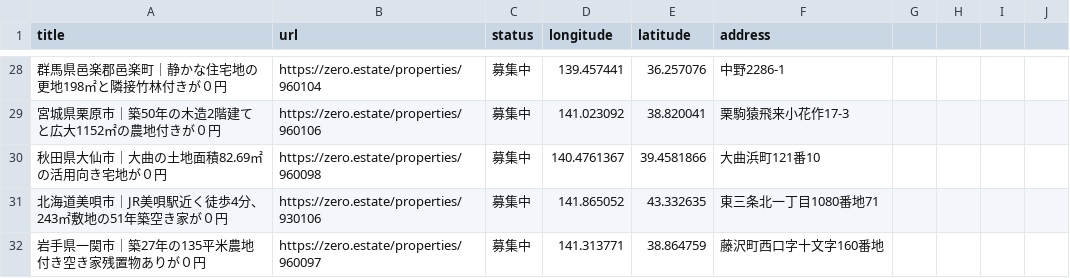
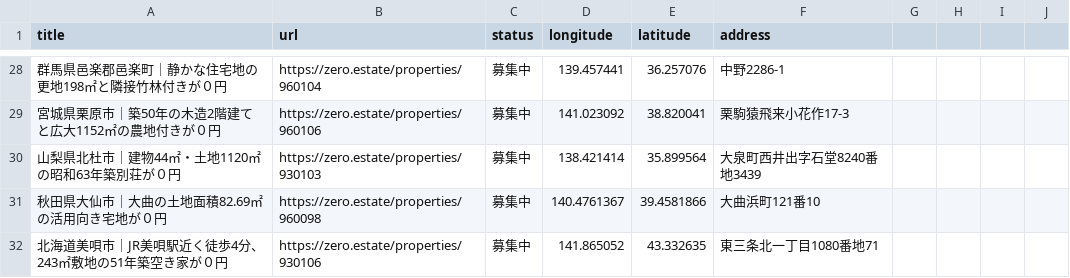
Before and after one commit to 5ym/zero-owner, a CSV file: map.csv, drawn as a sheet; only a part is shown, gaps mark what is left out; the shorter side is filled out with more unchanged rows; the diff names each change by its address in the sheet, - before the commit and + after, or states it on an @@ line.

```diff
--- a/map.csv
+++ b/map.csv
+row 30: 山梨県北杜市｜建物44㎡・土地1120㎡の昭和63年築別荘が０円 | https://zero.estate/properties/930103 | 募集中 | 138.421414 | 35.899564 | 大泉町西井出字石堂8240番地3439
```
